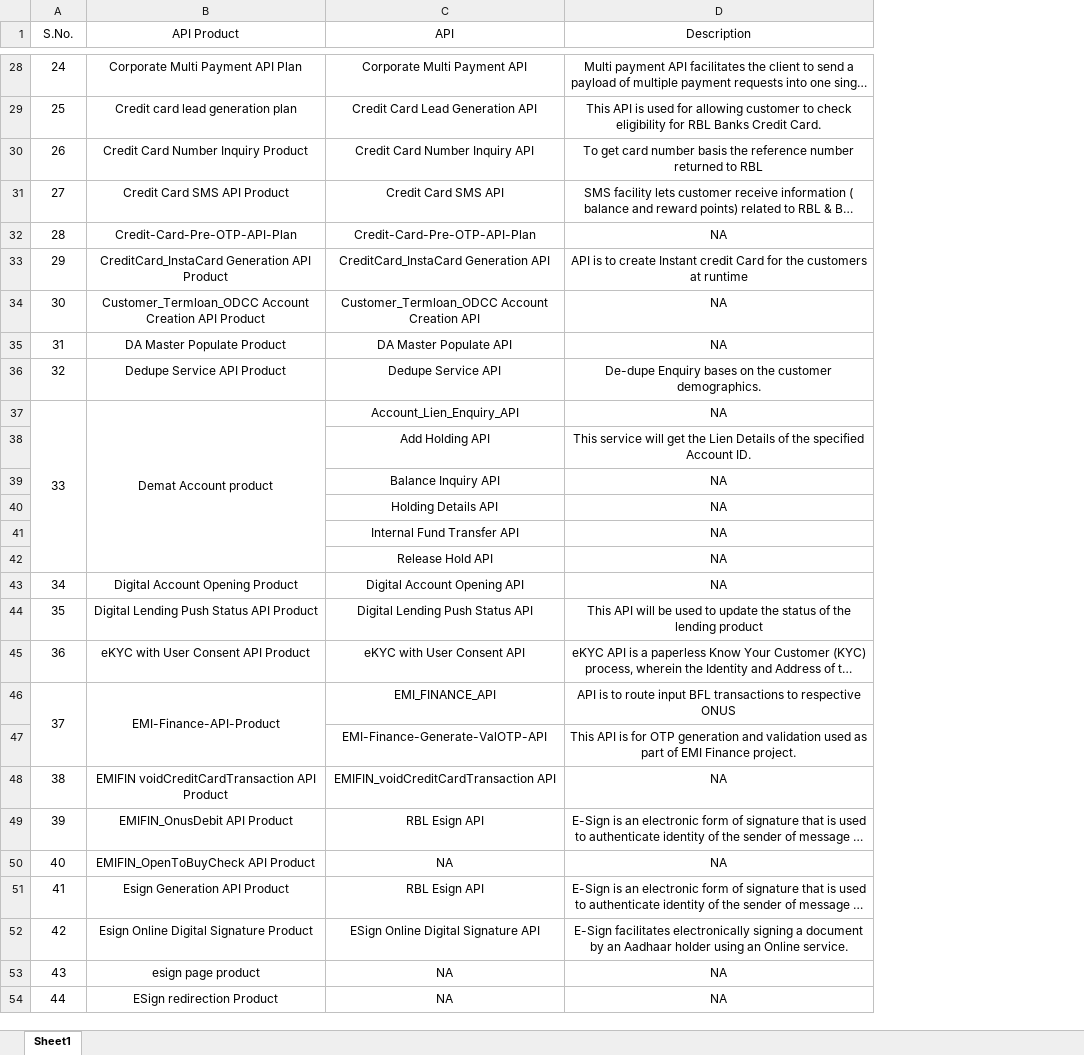
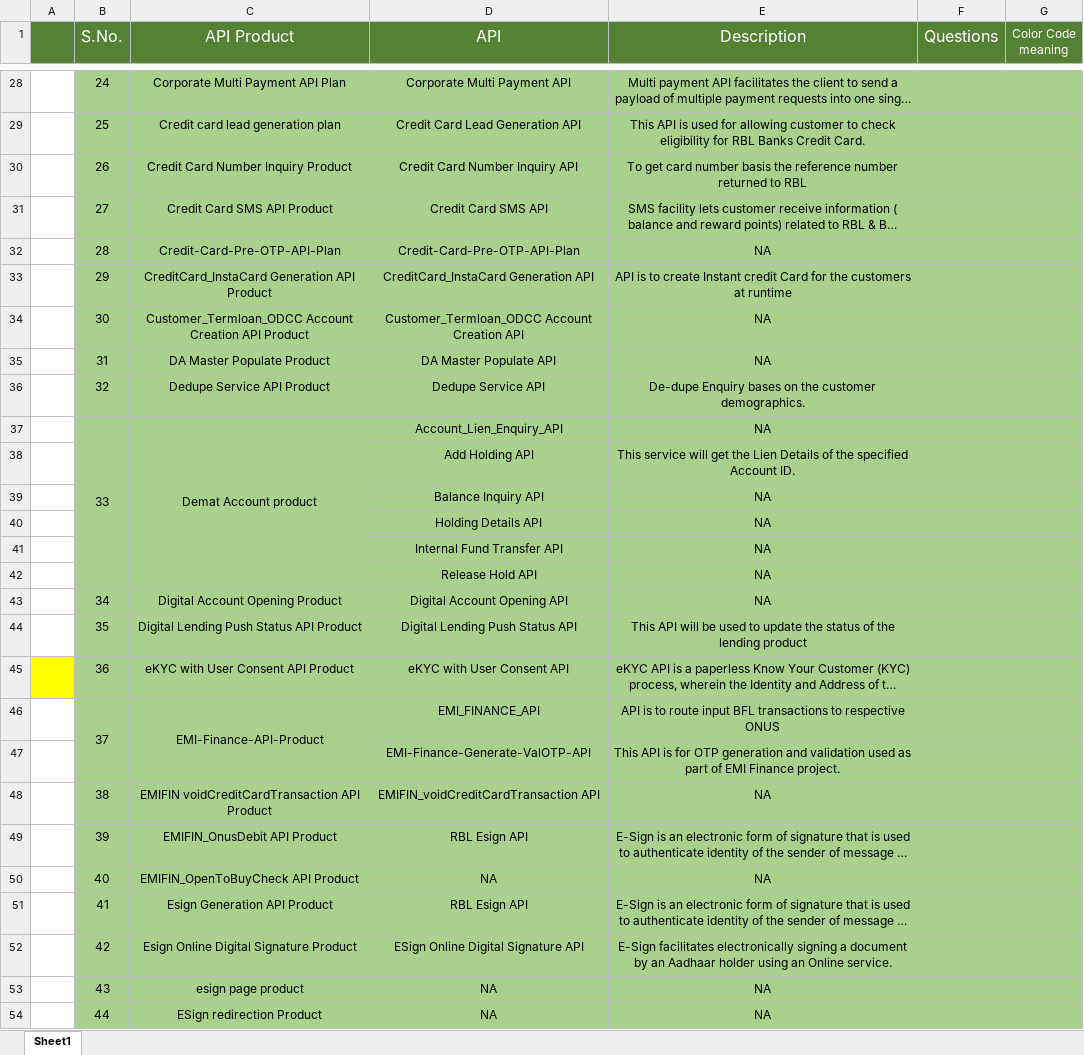
Before and after one commit to SoftHeroes/UKMF_Laravel, an Excel workbook: Documents/RBL/RBL API List.xlsx, sheet Sheet1, drawn as a sheet; only a part is shown, gaps mark what is left out; long unchanged cells end in …; values as stored, in another font and other column widths than the file's, no borders; addresses are those after the commit; the diff covers the shown part only; the diff names each change by its address in the sheet, - before the commit and + after, or states it on an @@ line.

```diff
--- a/Documents/RBL/RBL API List.xlsx (sheet Sheet1)
+++ b/Documents/RBL/RBL API List.xlsx (sheet Sheet1)
+column A, empty
+column F (Questions), empty
+column G (Color Code meaning), empty
@@ B1:E1 fill: none → #548235, text colour: black → #FFFFFF, text size: larger @@
-B28:E54 fill: none
+B28:E54 fill: #A9D18E
```
Also changed, not shown: 5 added rows, 40 edited cells, cell formats and merged cells elsewhere in this sheet, 16 other files.
